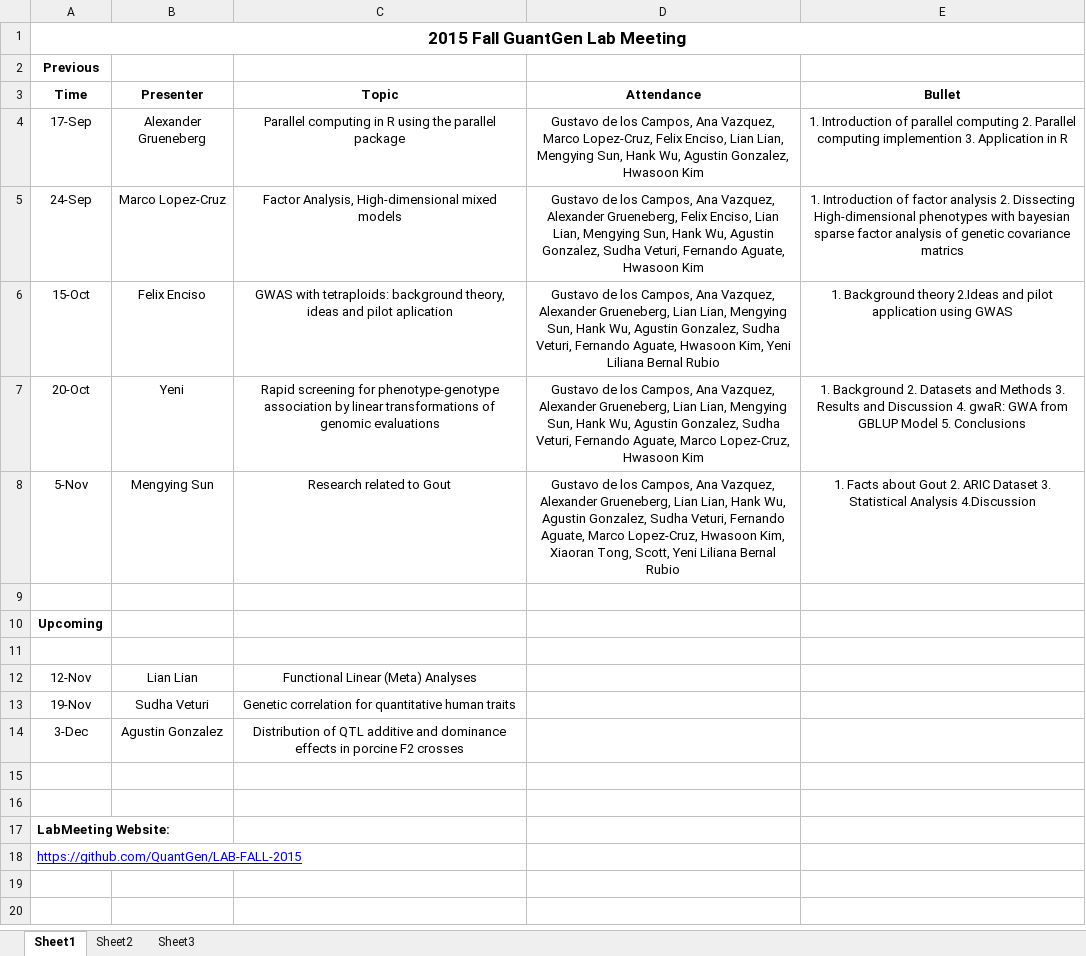
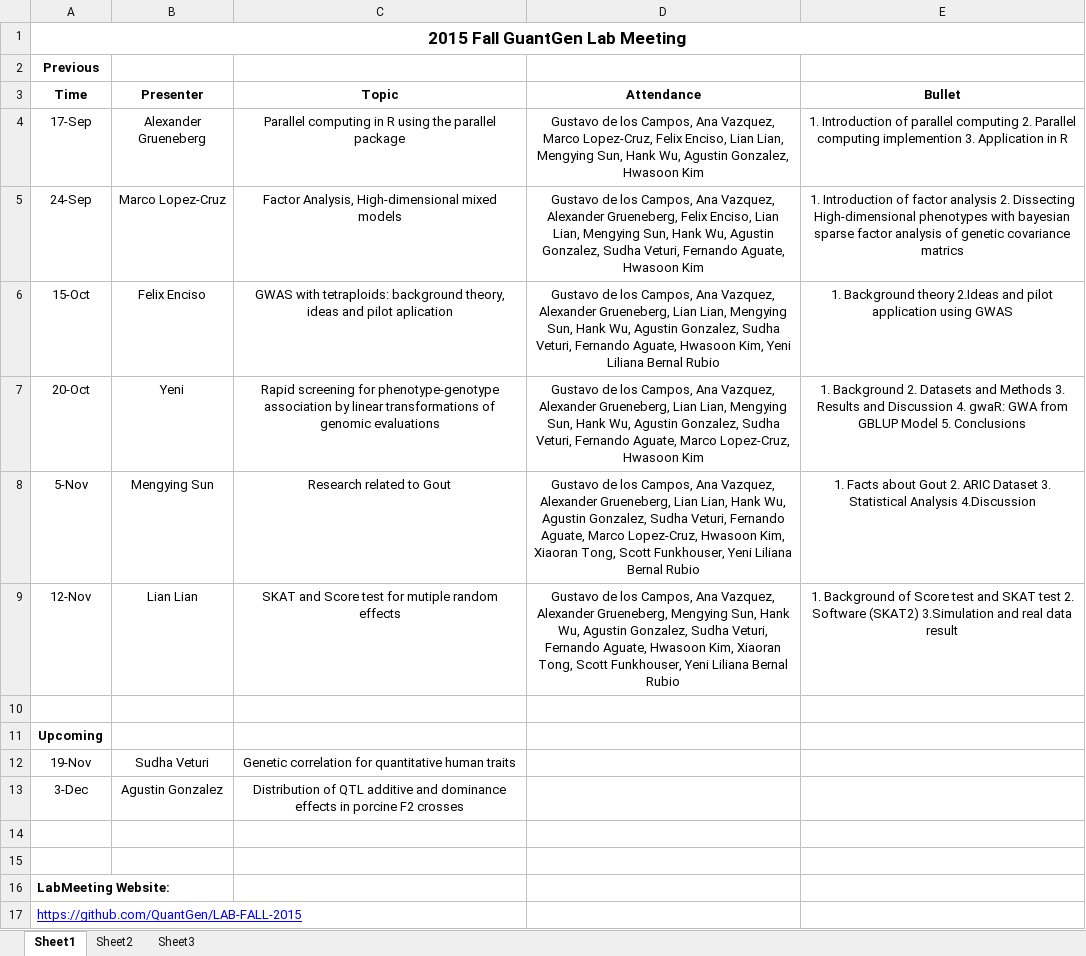
Before and after one commit to QuantGen/LAB-FALL-2015, an Excel workbook: Agenda QuantGen Lab Meeting.xlsx, sheet Sheet1, drawn as a sheet; values as stored, in another font and other column widths than the file's, no borders; removed rows and columns are numbered as before the commit, all else as after; the diff names each change by its address in the sheet, - before the commit and + after, or states it on an @@ line.

Commit message:
Agenda

```diff
--- a/Agenda QuantGen Lab Meeting.xlsx (sheet Sheet1)
+++ b/Agenda QuantGen Lab Meeting.xlsx (sheet Sheet1)
-D8 (Attendance): …Xiaoran Tong, Scott, Yeni Liliana…
+D8 (Attendance): …Xiaoran Tong, Scott Funkhouser, Yeni Liliana…
+row 9: 12-Nov | Lian Lian | SKAT and Score test for mutiple random effects | Gustavo de los Campos, Ana Vazquez, Alexander Grueneberg, Mengying Sun, Hank Wu, Agustin Gonzalez, Sudha Veturi, Fernando Aguate, Hwasoon Kim, Xiaoran Tong, Scott Funkhouser, Yeni Liliana Bernal Rubio | 1. Background of Score test and SKAT test 2. Software (SKAT2) 3.Simulation and real data result
-row 11: (empty)
-row 12: 12-Nov | Lian Lian | Functional Linear (Meta) Analyses
```
